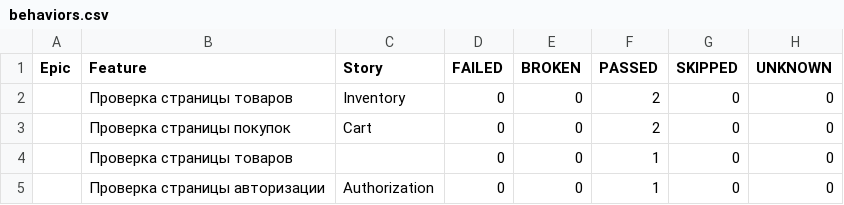
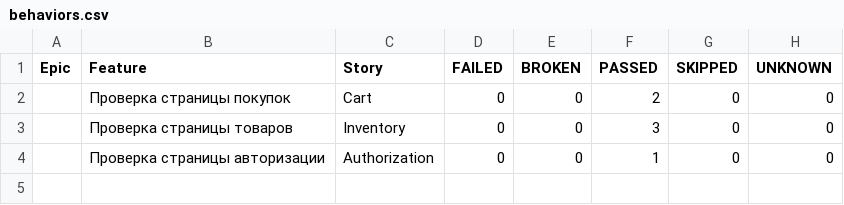
Before and after one commit to Eternitegik/PyTest_Allure_p1, a CSV file: data/behaviors.csv, drawn as a sheet.

```diff
--- a/data/behaviors.csv
+++ b/data/behaviors.csv
@@ -1,5 +1,4 @@
 "Epic","Feature","Story","FAILED","BROKEN","PASSED","SKIPPED","UNKNOWN"
-"","Проверка страницы товаров","Inventory","0","0","2","0","0"
 "","Проверка страницы покупок","Cart","0","0","2","0","0"
-"","Проверка страницы товаров","","0","0","1","0","0"
+"","Проверка страницы товаров","Inventory","0","0","3","0","0"
 "","Проверка страницы авторизации","Authorization","0","0","1","0","0"
```
Also changed, not shown: data/suites.csv, 48 other files.
